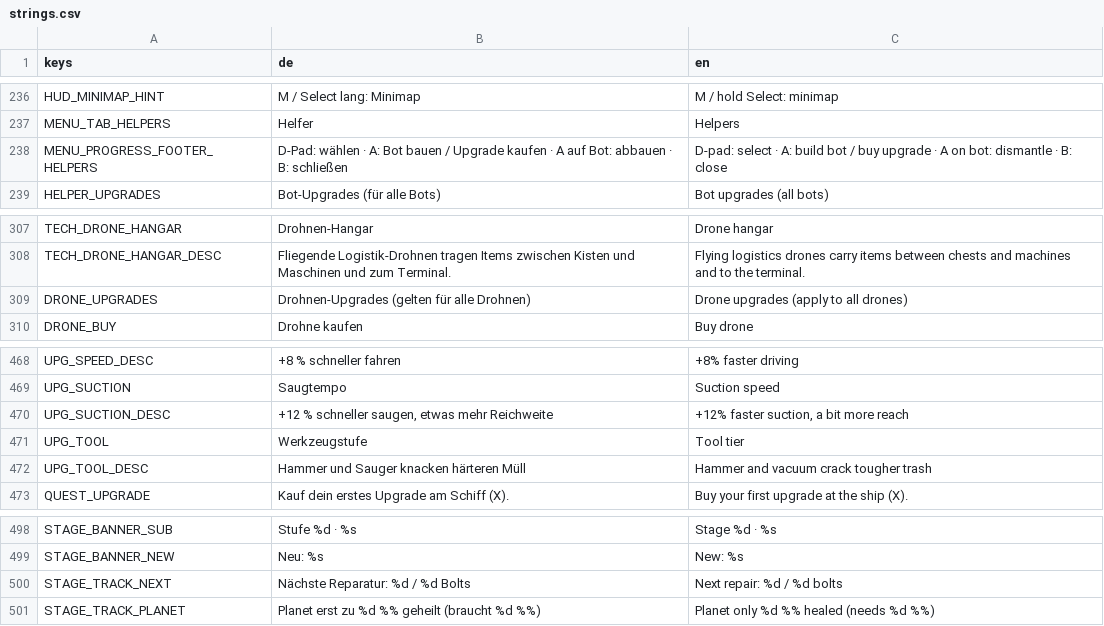
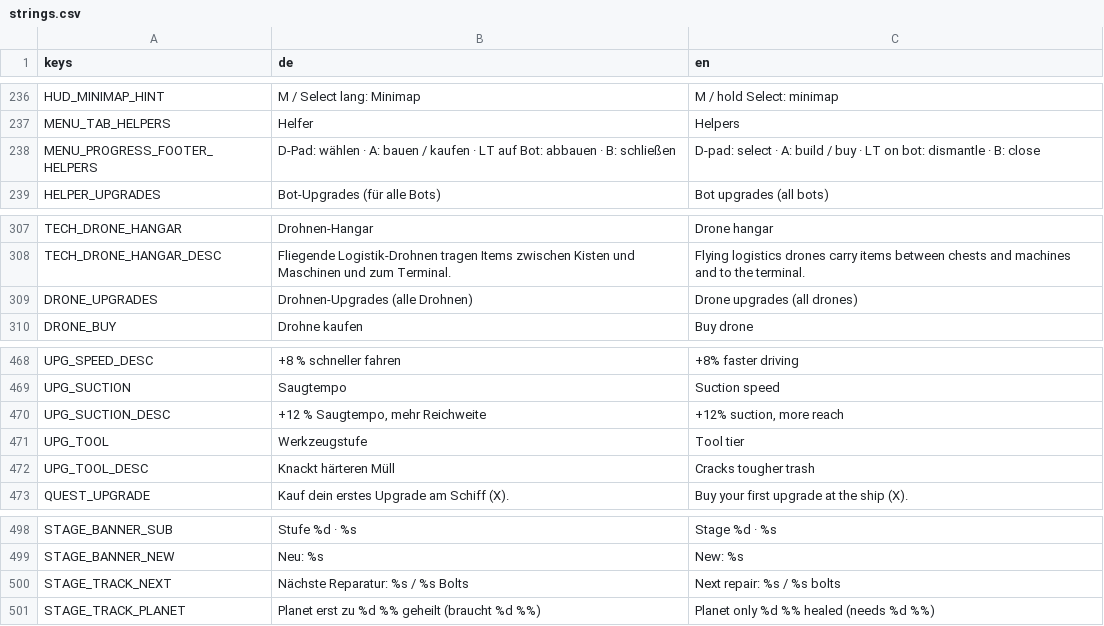
Before and after one commit to Dean86nz/ScrapEmpire, a CSV file: locale/strings.csv, drawn as a sheet; only a part is shown, gaps mark what is left out; the diff covers the shown part only.

```diff
--- a/locale/strings.csv
+++ b/locale/strings.csv
@@ -237,3 +237,3 @@ HUD_MINIMAP_HINT,M / Select lang: Minimap,M / hold Select: minimap
 MENU_TAB_HELPERS,Helfer,Helpers
-MENU_PROGRESS_FOOTER_HELPERS,D-Pad: wählen · A: Bot bauen / Upgrade kaufen · A auf Bot: abbauen · B: schließen,D-pad: select · A: build bot / buy upgrade · A on bot: dismantle · B: close
+MENU_PROGRESS_FOOTER_HELPERS,D-Pad: wählen · A: bauen / kaufen · LT auf Bot: abbauen · B: schließen,D-pad: select · A: build / buy · LT on bot: dismantle · B: close
 HELPER_UPGRADES,Bot-Upgrades (für alle Bots),Bot upgrades (all bots)
@@ -316,3 +316,3 @@ TECH_DRONE_HANGAR,Drohnen-Hangar,Drone hangar
 TECH_DRONE_HANGAR_DESC,Fliegende Logistik-Drohnen tragen Items zwischen Kisten und Maschinen und zum Terminal.,Flying logistics drones carry items between chests and machines and to the terminal.
-DRONE_UPGRADES,Drohnen-Upgrades (gelten für alle Drohnen),Drone upgrades (apply to all drones)
+DRONE_UPGRADES,Drohnen-Upgrades (alle Drohnen),Drone upgrades (all drones)
 DRONE_BUY,Drohne kaufen,Buy drone
@@ -477,5 +477,5 @@ UPG_SPEED_DESC,+8 % schneller fahren,+8% faster driving
 UPG_SUCTION,Saugtempo,Suction speed
-UPG_SUCTION_DESC,"+12 % schneller saugen, etwas mehr Reichweite","+12% faster suction, a bit more reach"
+UPG_SUCTION_DESC,"+12 % Saugtempo, mehr Reichweite","+12% suction, more reach"
 UPG_TOOL,Werkzeugstufe,Tool tier
-UPG_TOOL_DESC,Hammer und Sauger knacken härteren Müll,Hammer and vacuum crack tougher trash
+UPG_TOOL_DESC,Knackt härteren Müll,Cracks tougher trash
 QUEST_UPGRADE,Kauf dein erstes Upgrade am Schiff (X).,Buy your first upgrade at the ship (X).
@@ -507,3 +507,3 @@ STAGE_BANNER_SUB,Stufe %d · %s,Stage %d · %s
 STAGE_BANNER_NEW,Neu: %s,New: %s
-STAGE_TRACK_NEXT,Nächste Reparatur: %d / %d Bolts,Next repair: %d / %d bolts
+STAGE_TRACK_NEXT,Nächste Reparatur: %s / %s Bolts,Next repair: %s / %s bolts
 STAGE_TRACK_PLANET,Planet erst zu %d %% geheilt (braucht %d %%),Planet only %d %% healed (needs %d %%)
```
Also changed, not shown: 8 added rows and 18 edited cells elsewhere in this file, 28 other files.
